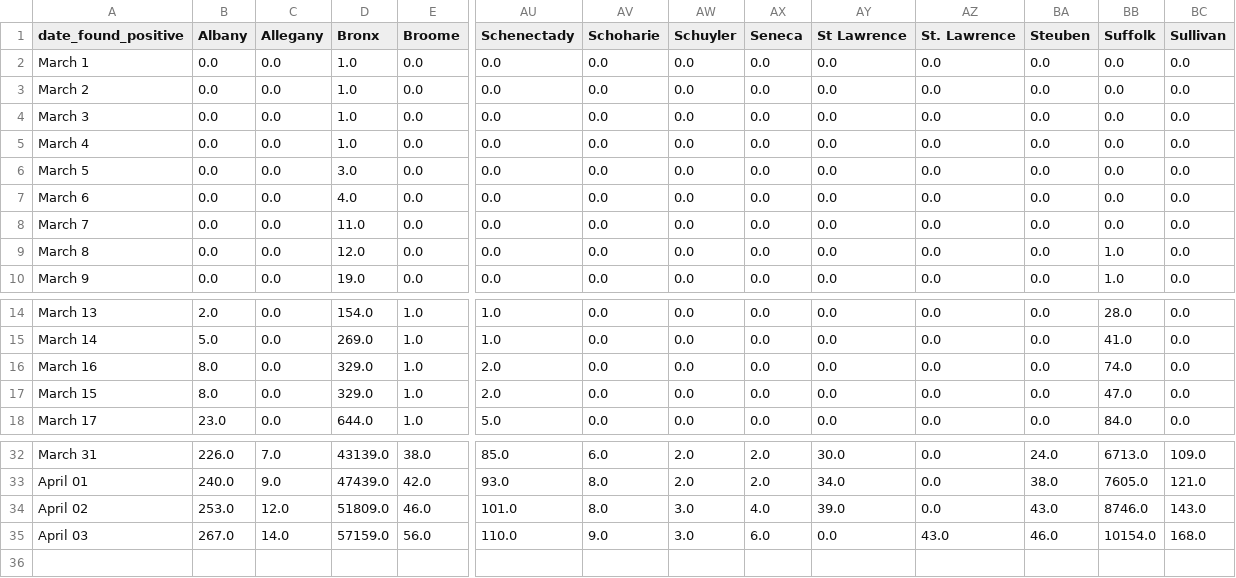
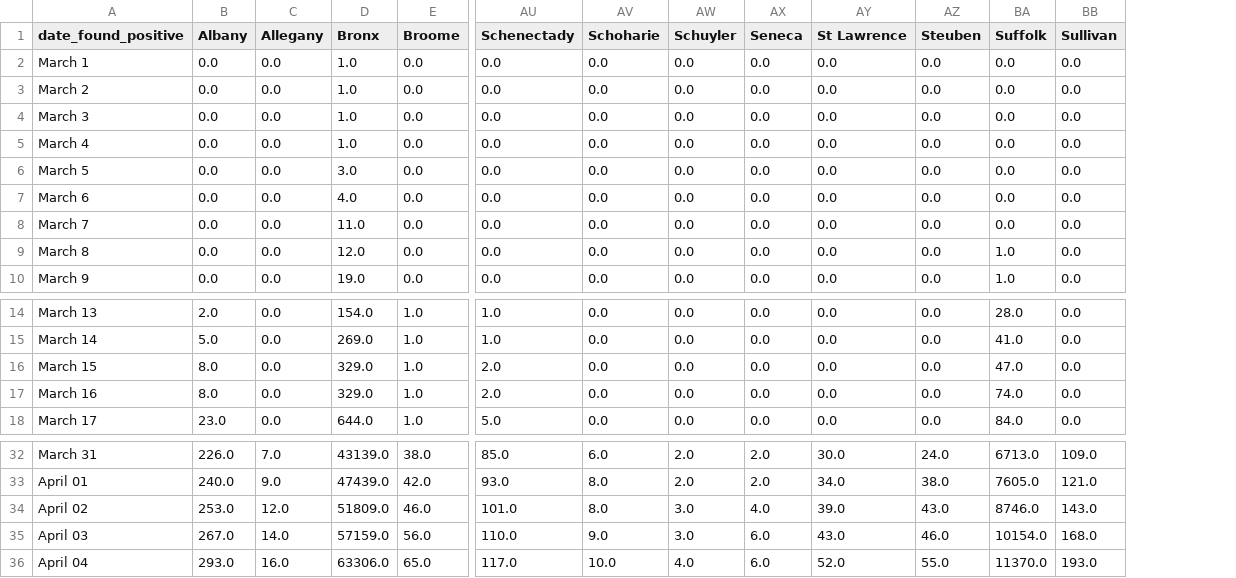
Before and after one commit to LilySu/Covid-19nyc, a CSV file: df_nyc/daily_num_cases_nyc.csv, drawn as a sheet; only a part is shown, gaps mark what is left out; removed rows and columns are numbered as before the commit, all else as after; rows hold the shown columns only; the diff names each change by its address in the sheet, - before the commit and + after, or states it on an @@ line.

```diff
--- a/df_nyc/daily_num_cases_nyc.csv
+++ b/df_nyc/daily_num_cases_nyc.csv
-column AZ (St. Lawrence), rows 2-10: all 0.0; rows 14-16: all 0.0; row 18: 0.0; rows 32-35: 0.0 | 0.0 | 0.0 | 43.0
@@ row 17 moved to row 16: March 15 @@
-AY35 (St Lawrence): 0.0
+AY35 (St Lawrence): 43.0
+row 36: April 04 | 293.0 | 16.0 | 63306.0 | 65.0 | 117.0 | 10.0 | 4.0 | 6.0 | 52.0 | 55.0 | 11370.0 | 193.0
```
Also changed, not shown: df_ny/diff_from_day_before_County.csv, df_ny/percentage_change_County.csv, 12 other files.
